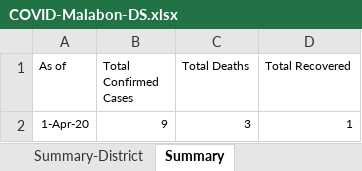
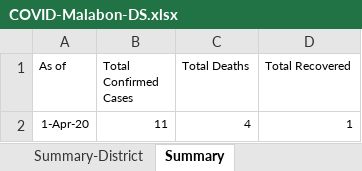
Before and after one commit to natsume-maru/malabon-covid19, an Excel workbook: COVID-Malabon-DS.xlsx, sheet Summary, drawn as a sheet; values as stored, in another font and other column widths than the file's, no borders; the diff names each change by its address in the sheet, - before the commit and + after, or states it on an @@ line.

```diff
--- a/COVID-Malabon-DS.xlsx (sheet Summary)
+++ b/COVID-Malabon-DS.xlsx (sheet Summary)
-B2 (Total Confirmed Cases): 9
+B2 (Total Confirmed Cases): 11
-C2 (Total Deaths): 3
+C2 (Total Deaths): 4
```
Also changed, not shown: sheet Confirmed Cases, sheet Summary-District, formulas that keep their value.
